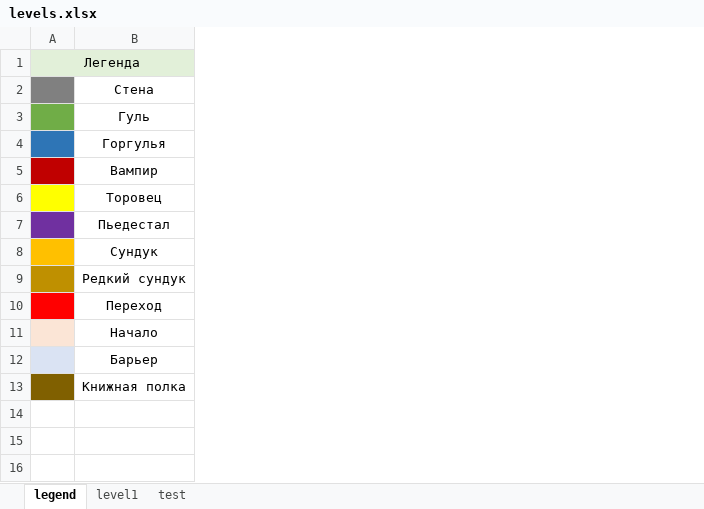
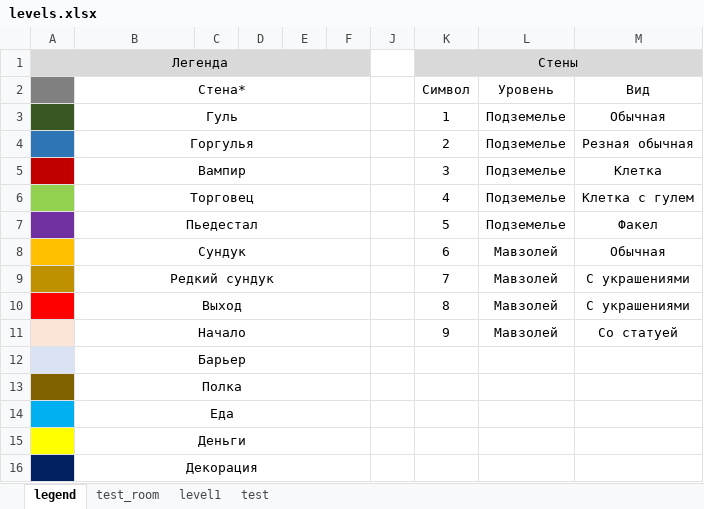
Before and after one commit to FobosDS/Artega-s-Tower, an Excel workbook: Assets/levels.xlsx, sheet legend, drawn as a sheet; values as stored, in another font and other column widths than the file's, no borders; the diff names each change by its address in the sheet, - before the commit and + after, or states it on an @@ line.

Commit message:
Поработал над горгульей, улучшил конвертер: теперь можно ставить стены и полки с разными текстурами и добавлять на карту другие объекты

```diff
--- a/Assets/levels.xlsx (sheet legend)
+++ b/Assets/levels.xlsx (sheet legend)
+sheet tab: test_room
+column C, empty
+column D, empty
+column E, empty
+column F, empty
+column J, empty
+column K (Символ), row 1: Стены; rows 3-11: 1 | 2 | 3 | 4 | 5 | 6 | 7 | 8 | 9
+column L (Уровень), rows 3-11: Подземелье | Подземелье | Подземелье | Подземелье | Подземелье | Мавзолей | Мавзолей | Мавзолей | Мавзолей
+column M (Вид), rows 3-11: Обычная | Резная обычная | Клетка | Клетка с гулем | Факел | Обычная | С украшениями | С украшениями | Со статуей
-B2: Стена
+B2: Стена*
+B2:F2 merged
-A3 fill: #70AD47
+A3 fill: #385723
+B3:F3 merged
+B4:F4 merged
+B5:F5 merged
-A6 fill: #FFFF00
+A6 fill: #92D050
-B6 (Стена*): Торовец
+B6 (Стена*): Торговец
+B6:F6 merged
+B7:F7 merged
+B8:F8 merged
+B9:F9 merged
-B10 (Стена*): Переход
+B10 (Стена*): Выход
+B10:F10 merged
+B11:F11 merged
+B12:F12 merged
-B13 (Стена*): Книжная полка
+B13 (Стена*): Полка
+B13:F13 merged
+row 14:  | Еда
+row 15:  | Деньги
+row 16:  | Декорация
```
Also changed, not shown: sheet test, 27 other files.
